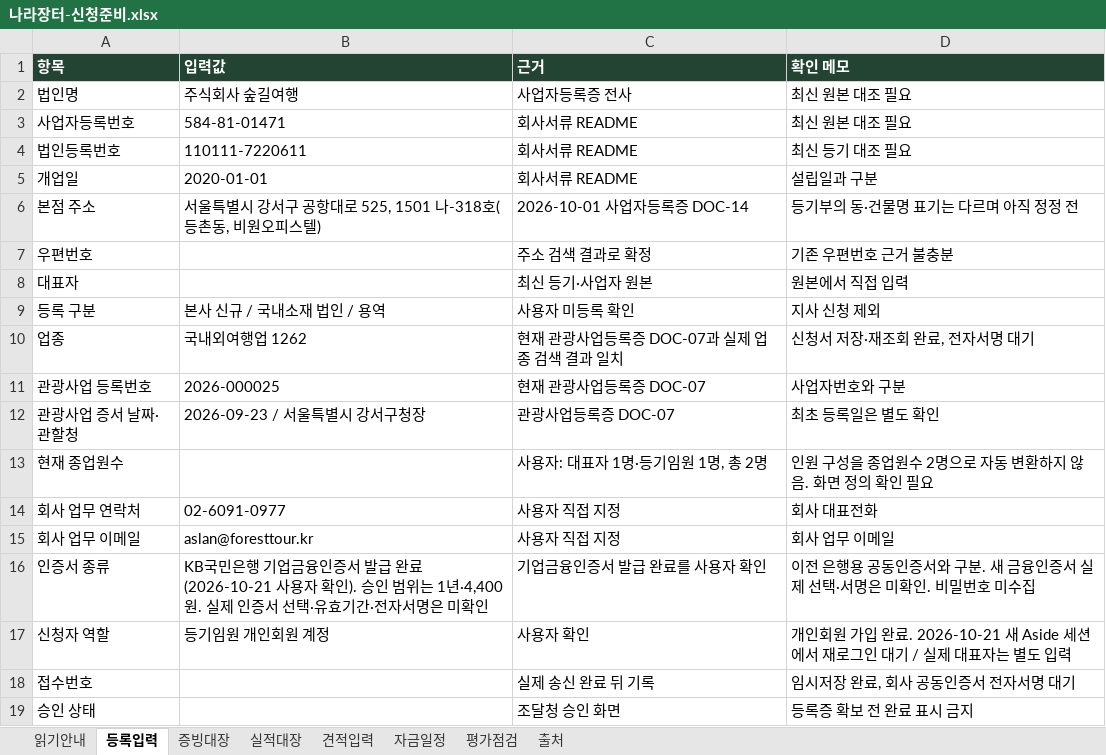
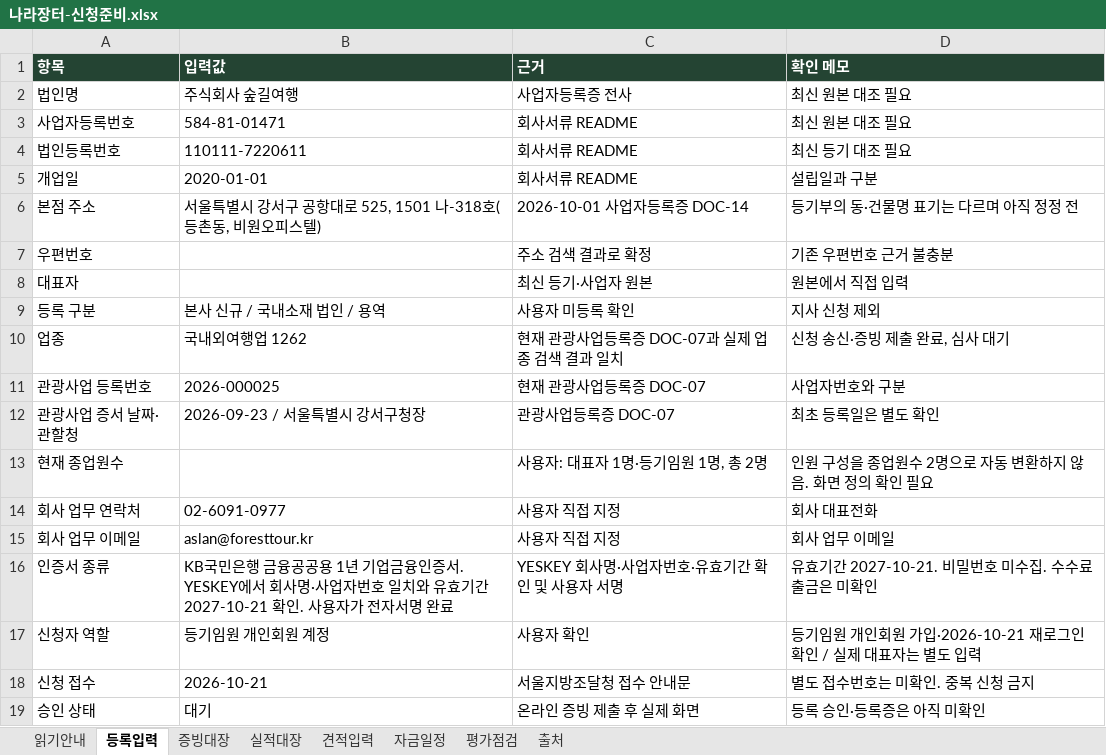
Before and after one commit to 6Soo/marketing, an Excel workbook: procurement/output/나라장터-신청준비.xlsx, sheet 등록입력, drawn as a sheet; values as stored, in another font and other column widths than the file's, no borders; removed rows and columns are numbered as before the commit, all else as after; the diff names each change by its address in the sheet, - before the commit and + after, or states it on an @@ line.

Commit message:
docs: record procurement submission and supporting document delivery

```diff
--- a/procurement/output/나라장터-신청준비.xlsx (sheet 등록입력)
+++ b/procurement/output/나라장터-신청준비.xlsx (sheet 등록입력)
-D10 (확인 메모): 신청서 저장·재조회 완료, 전자서명 대기
+D10 (확인 메모): 신청 송신·증빙 제출 완료, 심사 대기
-B16 (입력값): …민은행 기업금융인증서 발급 완료(2026-10-21 사용자 확인). 승인 범위는 1년·4,400원. 실제 인증서 선택·유효기간·전자서명은 미확인
+B16 (입력값): …민은행 금융공공용 1년 기업금융인증서. YESKEY에서 회사명·사업자번호 일치와 유효기간 2027-10-21 확인. 사용자가 전자서명 완료
-C16 (근거): 기업금융인증서 발급 완료를 사용자 확인
+C16 (근거): YESKEY 회사명·사업자번호·유효기간 확인 및 사용자 서명
-D16 (확인 메모): 이전 은행용 공동인증서와 구분. 새 금융인증서 실제 선택·서명은 미확인. 비밀번호 미수집
+D16 (확인 메모): 유효기간 2027-10-21. 비밀번호 미수집. 수수료 출금은 미확인
-D17 (확인 메모): 개인회원 가입 완료. 2026-10-21 새 Aside 세션에서 재로그인 대기 / 실제…
+D17 (확인 메모): 등기임원 개인회원 가입·2026-10-21 재로그인 확인 / 실제…
-row 18: 접수번호 |  | 실제 송신 완료 뒤 기록 | 임시저장 완료, 회사 공동인증서 전자서명 대기
+row 18: 신청 접수 | 2026-10-21 | 서울지방조달청 접수 안내문 | 별도 접수번호는 미확인. 중복 신청 금지
-B19 (입력값): (empty)
+B19 (입력값): 대기
-C19 (근거): 조달청 승인 화면
+C19 (근거): 온라인 증빙 제출 후 실제 화면
-D19 (확인 메모): 등록증 확보 전 완료 표시 금지
+D19 (확인 메모): 등록 승인·등록증은 아직 미확인
```
Also changed, not shown: sheet 읽기안내, 11 other files.
